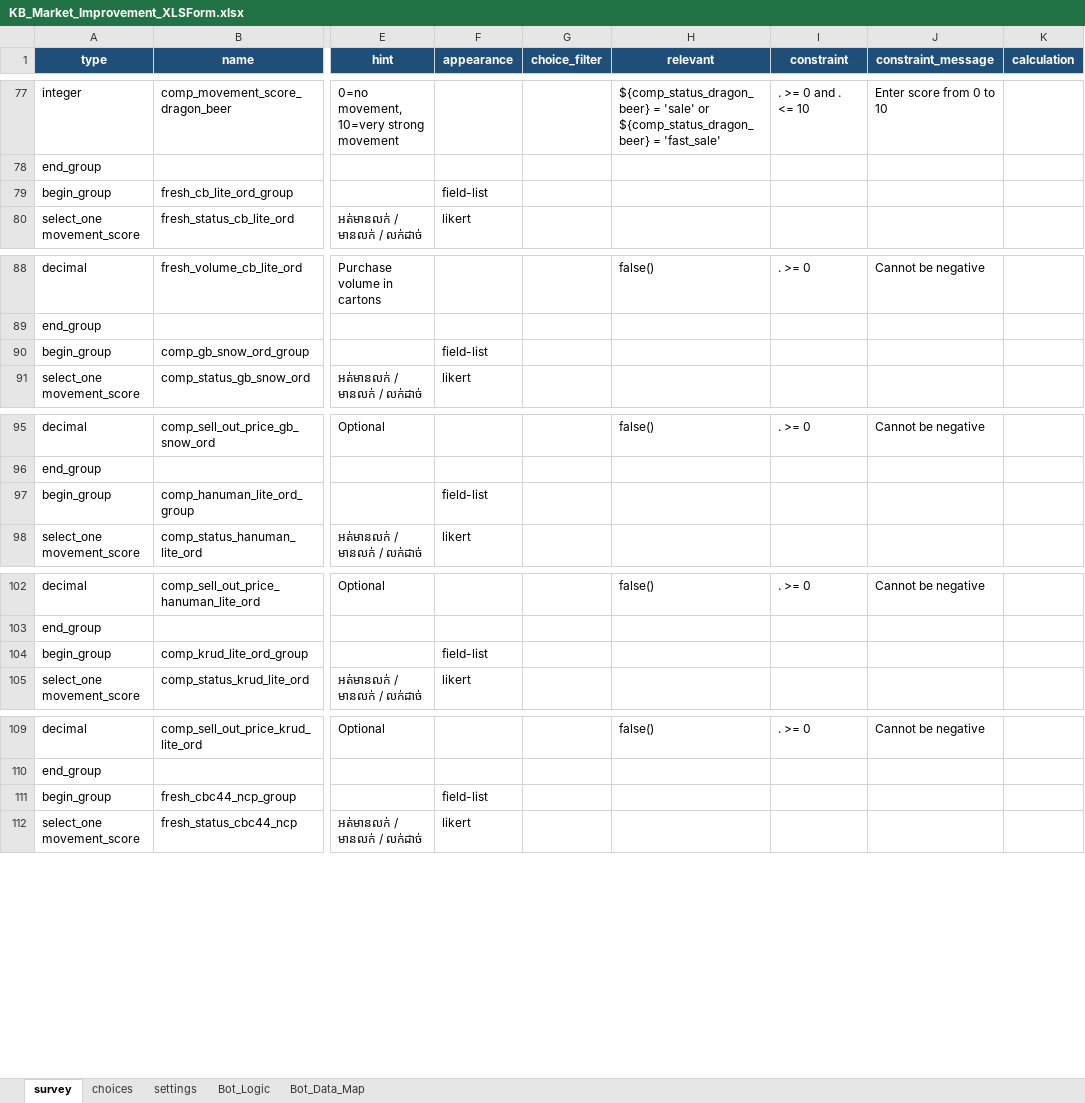
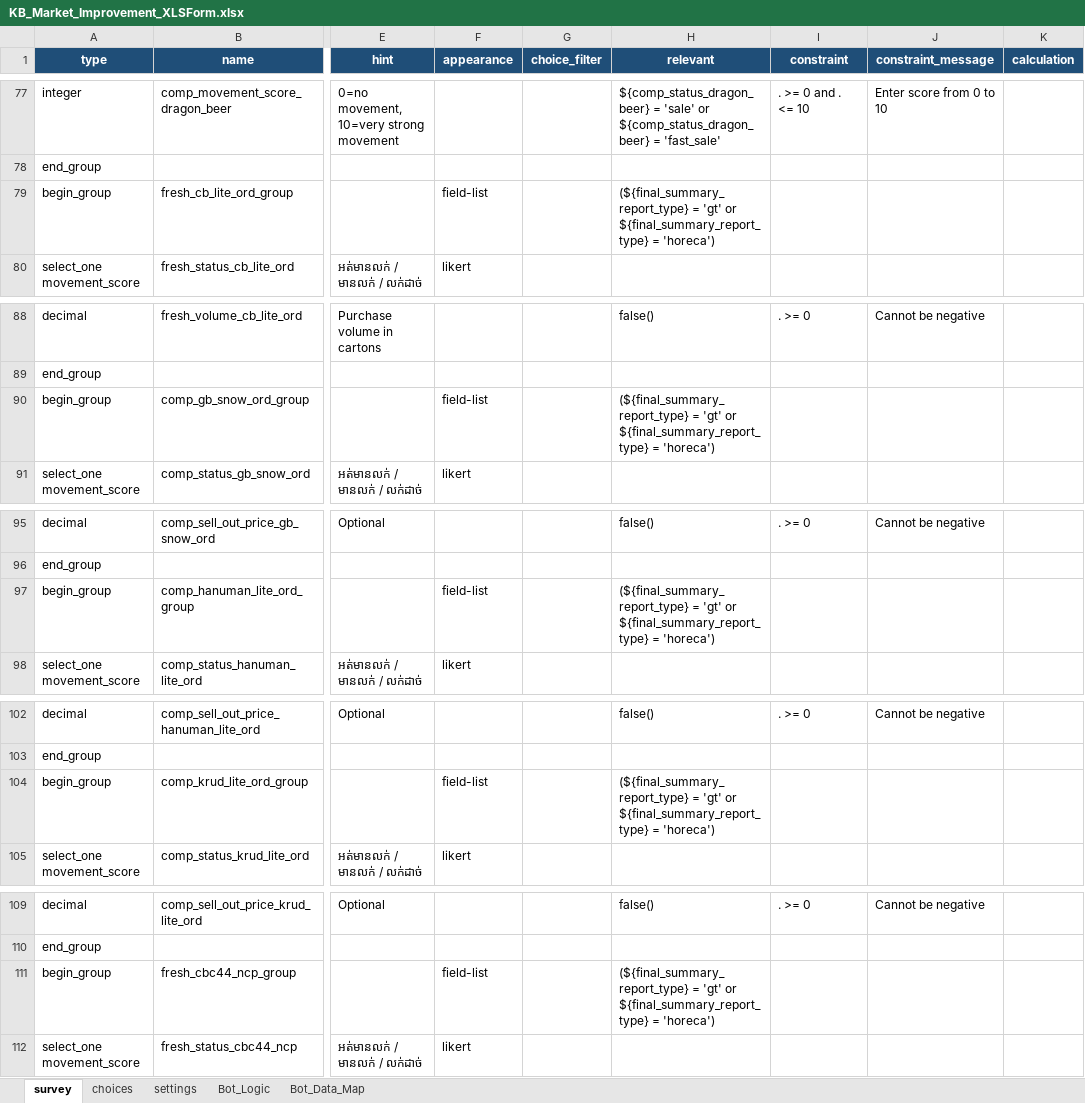
Before and after one commit to phearomITE/Market_Survey, an Excel workbook: templates/KB_Market_Improvement_XLSForm.xlsx, sheet survey, drawn as a sheet; only a part is shown, gaps mark what is left out; values as stored, in another font and other column widths than the file's, no borders; the diff covers the shown part only; the diff names each change by its address in the sheet, - before the commit and + after, or states it on an @@ line.

Commit message:
Force active GT HORECA templates and Kobo form

```diff
--- a/templates/KB_Market_Improvement_XLSForm.xlsx (sheet survey)
+++ b/templates/KB_Market_Improvement_XLSForm.xlsx (sheet survey)
-H79 (relevant): (empty)
+H79 (relevant): (${final_summary_report_type} = 'gt' or ${final_summary_report_type} = 'horeca')
-H90 (relevant): (empty)
+H90 (relevant): (${final_summary_report_type} = 'gt' or ${final_summary_report_type} = 'horeca')
-H97 (relevant): (empty)
+H97 (relevant): (${final_summary_report_type} = 'gt' or ${final_summary_report_type} = 'horeca')
-H104 (relevant): (empty)
+H104 (relevant): (${final_summary_report_type} = 'gt' or ${final_summary_report_type} = 'horeca')
-H111 (relevant): (empty)
+H111 (relevant): (${final_summary_report_type} = 'gt' or ${final_summary_report_type} = 'horeca')
```
Also changed, not shown: 55 edited cells elsewhere in this sheet, templates/KB_Market_Improvement_XLSForm_GT_HORECA.xlsx.
